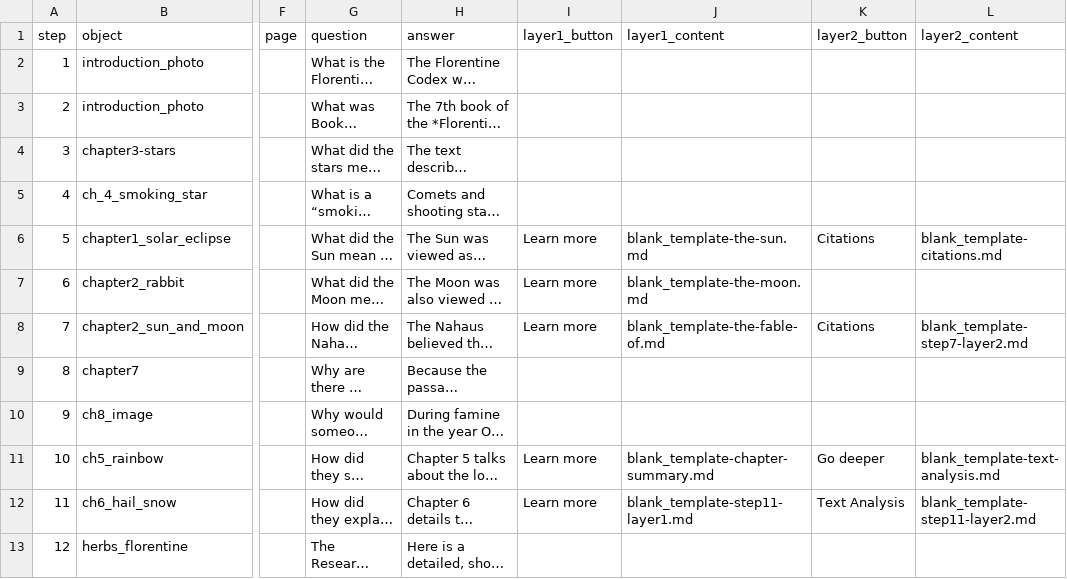
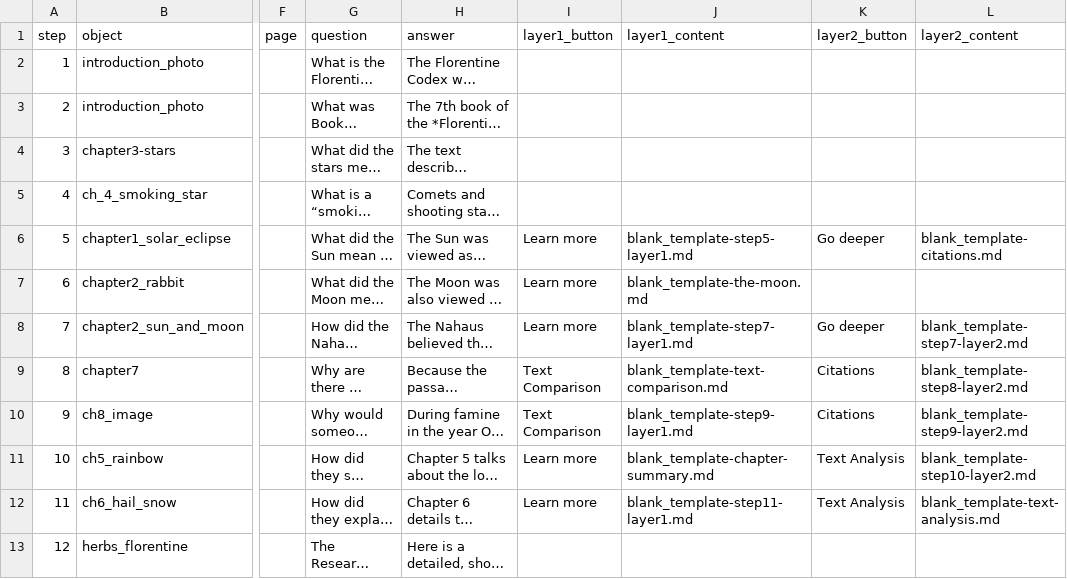
Before and after one commit to gabioliva129/group_9_project, a CSV file: telar-content/spreadsheets/blank_template.csv, drawn as a sheet; only a part is shown, gaps mark what is left out; long unchanged cells end in …; the diff names each change by its address in the sheet, - before the commit and + after, or states it on an @@ line.

Commit message:
Publish site
texts!

Published via Telar Compositor

```diff
--- a/telar-content/spreadsheets/blank_template.csv
+++ b/telar-content/spreadsheets/blank_template.csv
-J6 (layer1_content): blank_template-the-sun.md
+J6 (layer1_content): blank_template-step5-layer1.md
-K6 (layer2_button): Citations
+K6 (layer2_button): Go deeper
-J8 (layer1_content): blank_template-the-fable-of.md
+J8 (layer1_content): blank_template-step7-layer1.md
-K8 (layer2_button): Citations
+K8 (layer2_button): Go deeper
-I9:I10 (layer1_button): (empty)
+I9:I10 (layer1_button): Text Comparison
-J9 (layer1_content): (empty)
+J9 (layer1_content): blank_template-text-comparison.md
-K9:K10 (layer2_button): (empty)
+K9:K10 (layer2_button): Citations
-L9 (layer2_content): (empty)
+L9 (layer2_content): blank_template-step8-layer2.md
-J10 (layer1_content): (empty)
+J10 (layer1_content): blank_template-step9-layer1.md
-L10 (layer2_content): (empty)
+L10 (layer2_content): blank_template-step9-layer2.md
-K11 (layer2_button): Go deeper
+K11 (layer2_button): Text Analysis
-L11 (layer2_content): blank_template-text-analysis.md
+L11 (layer2_content): blank_template-step10-layer2.md
-L12 (layer2_content): blank_template-step11-layer2.md
+L12 (layer2_content): blank_template-text-analysis.md
```
Also changed, not shown: 11 other files.
